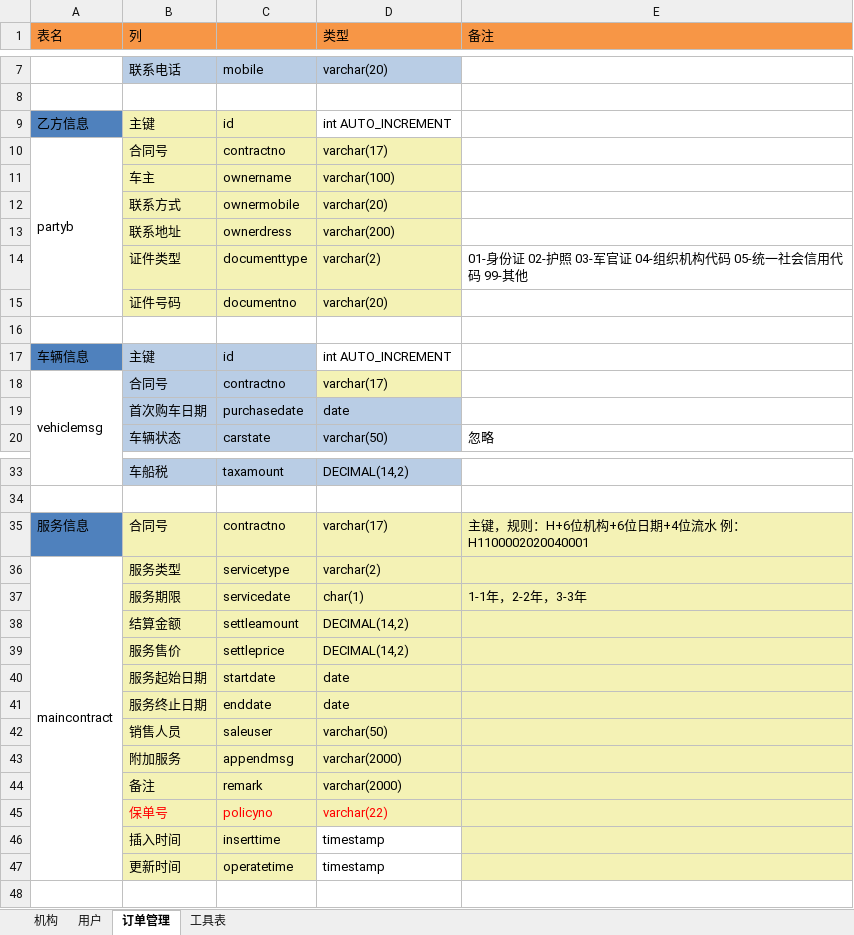
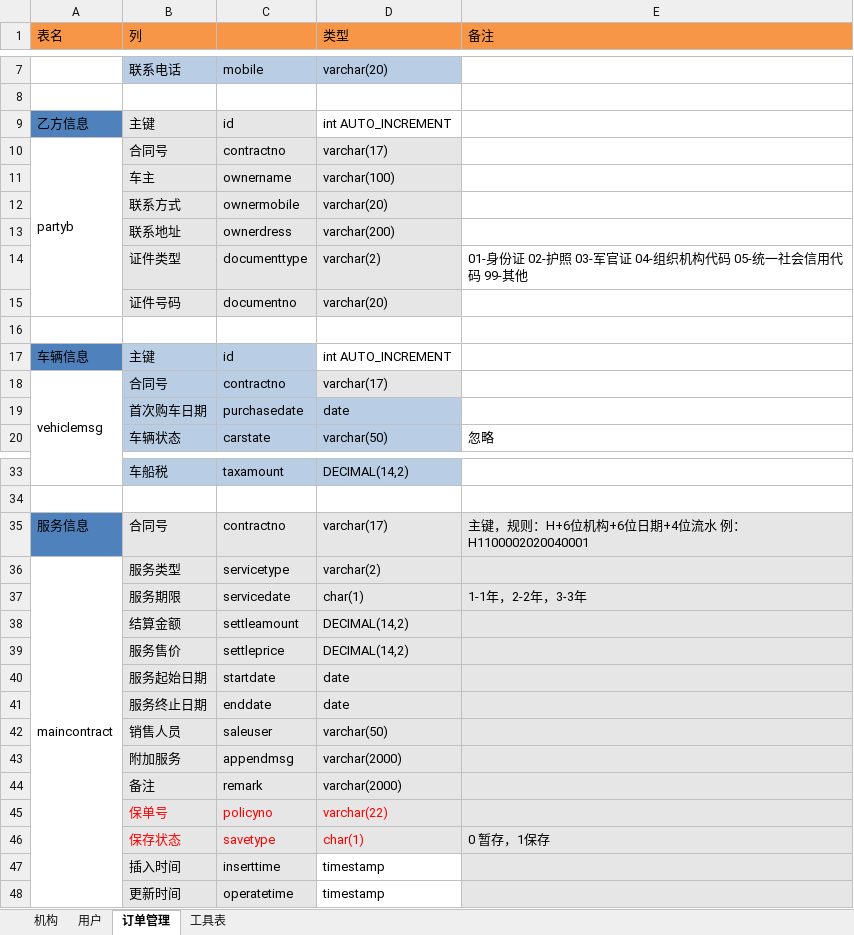
Before and after one commit to qingfengmingyue-maker/myProject, an Excel workbook: gap_design.xlsx, sheet 订单管理, drawn as a sheet; only a part is shown, gaps mark what is left out; values as stored, in another font and other column widths than the file's, no borders; addresses are those after the commit; the diff covers the shown part only; the diff names each change by its address in the sheet, - before the commit and + after, or states it on an @@ line.

```diff
--- a/gap_design.xlsx (sheet 订单管理)
+++ b/gap_design.xlsx (sheet 订单管理)
-B9:C9 fill: #F4F2B5
+B9:C9 fill: #E6E6E6
-B10:D15 fill: #F4F2B5
+B10:D15 fill: #E6E6E6
-D18 fill: #F4F2B5
+D18 fill: #E6E6E6
-B35:E45 fill: #F4F2B5
+B35:E45 fill: #E6E6E6
+row 46:  | 保存状态 | savetype | char(1) | 0 暂存，1保存
-B47:C48 fill: #F4F2B5
+B47:C48 fill: #E6E6E6
-E47:E48 fill: #F4F2B5
+E47:E48 fill: #E6E6E6
```
Also changed, not shown: cell formats elsewhere in this sheet, 13 other files.
